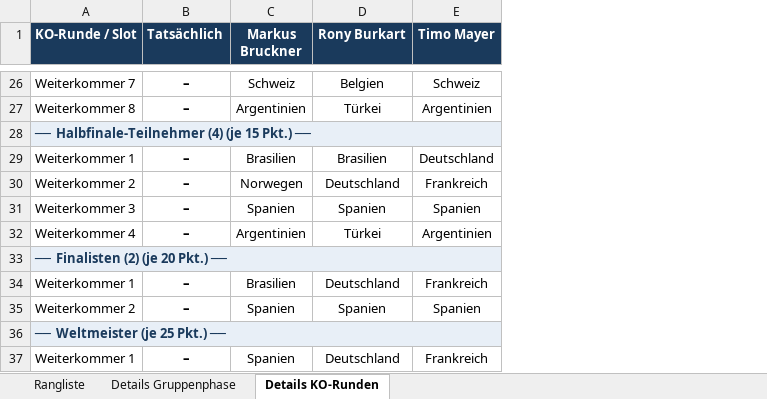
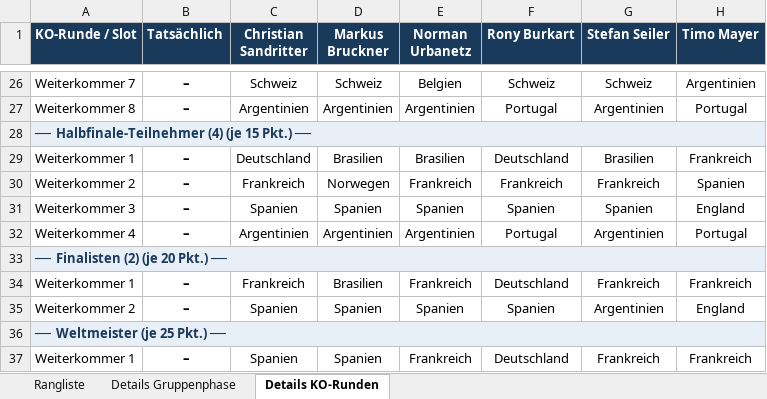
Before and after one commit to augo1337/wm2026-tippspiel, an Excel workbook: Rangliste.xlsx, sheet Details KO-Runden, drawn as a sheet; only a part is shown, gaps mark what is left out; values as stored, in another font and other column widths than the file's, no borders; addresses are those after the commit; the diff covers the shown part only; the diff names each change by its address in the sheet, - before the commit and + after, or states it on an @@ line.

```diff
--- a/Rangliste.xlsx (sheet Details KO-Runden)
+++ b/Rangliste.xlsx (sheet Details KO-Runden)
+column C (Christian Sandritter), rows 26-37: Schweiz | Argentinien |  | Deutschland | Frankreich | Spanien | Argentinien |  | Frankreich | Spanien |  | Spanien
+column E (Norman Urbanetz), rows 26-37: Belgien | Argentinien |  | Brasilien | Frankreich | Spanien | Argentinien |  | Frankreich | Spanien |  | Frankreich
+column G (Stefan Seiler), rows 26-37: Schweiz | Argentinien |  | Brasilien | Frankreich | Spanien | Argentinien |  | Frankreich | Argentinien |  | Frankreich
-F26 (Rony Burkart): Belgien
+F26 (Rony Burkart): Schweiz
-H26 (Timo Mayer): Schweiz
+H26 (Timo Mayer): Argentinien
-F27 (Rony Burkart): Türkei
+F27 (Rony Burkart): Portugal
-H27 (Timo Mayer): Argentinien
+H27 (Timo Mayer): Portugal
-F29 (Rony Burkart): Brasilien
+F29 (Rony Burkart): Deutschland
-H29 (Timo Mayer): Deutschland
+H29 (Timo Mayer): Frankreich
-F30 (Rony Burkart): Deutschland
+F30 (Rony Burkart): Frankreich
-H30 (Timo Mayer): Frankreich
+H30 (Timo Mayer): Spanien
-H31 (Timo Mayer): Spanien
+H31 (Timo Mayer): England
-F32 (Rony Burkart): Türkei
+F32 (Rony Burkart): Portugal
-H32 (Timo Mayer): Argentinien
+H32 (Timo Mayer): Portugal
-H35 (Timo Mayer): Spanien
+H35 (Timo Mayer): England
```
Also changed, not shown: 28 edited cells elsewhere in this sheet, sheet Details Gruppenphase, sheet Rangliste.
